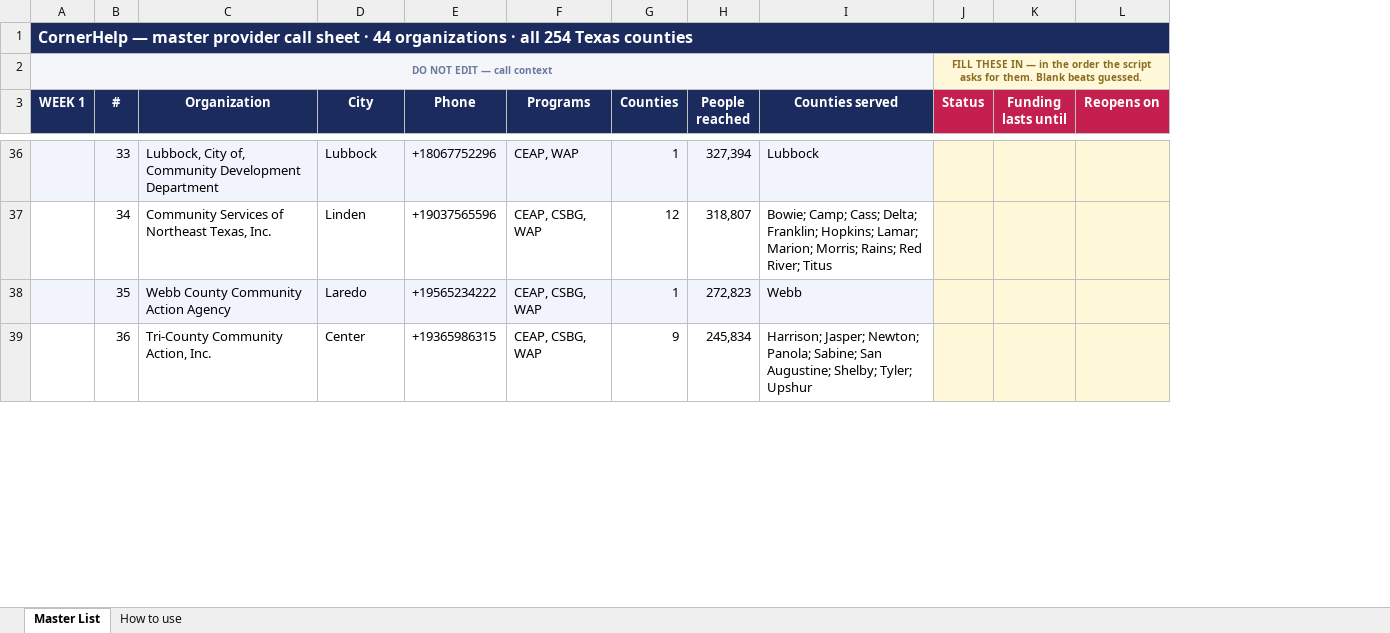
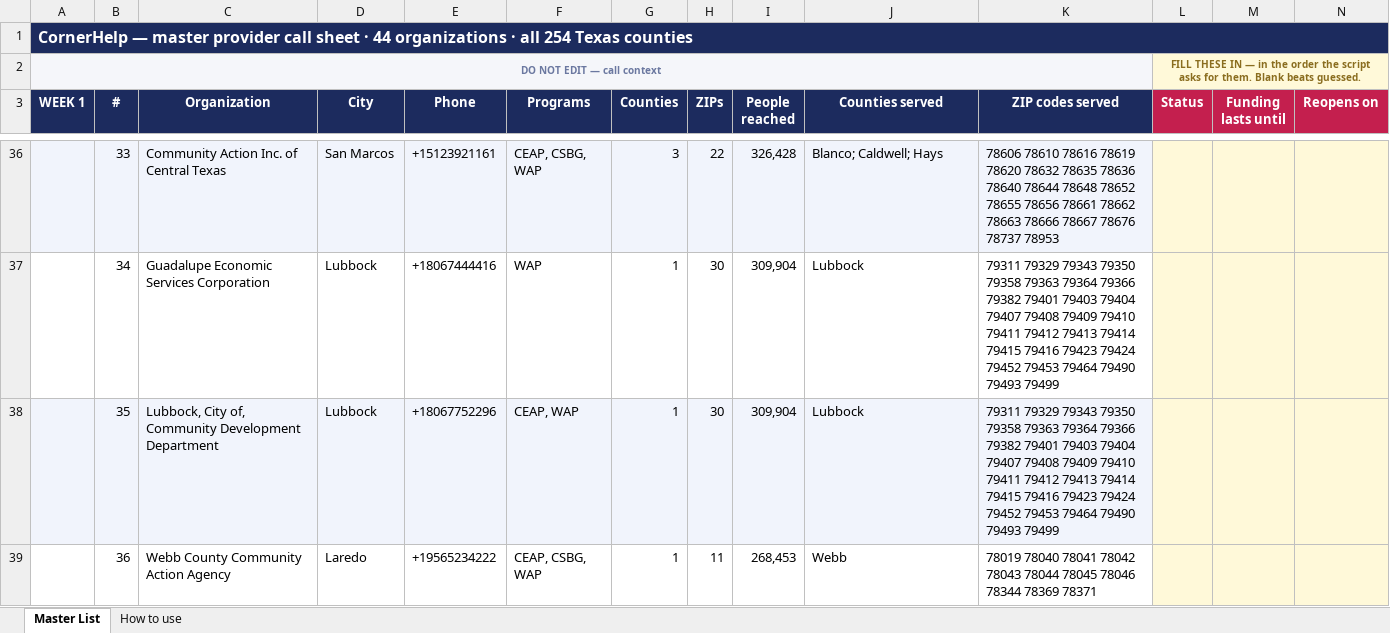
Before and after one commit to 80439jk/helpthatsopen, an Excel workbook: data/call-sheets/CornerHelp-Master-Provider-List.xlsx, sheet Master List, drawn as a sheet; only a part is shown, gaps mark what is left out; values as stored, in another font and other column widths than the file's, no borders; charts and pictures not drawn; addresses are those after the commit; the diff covers the shown part only; the diff names each change by its address in the sheet, - before the commit and + after, or states it on an @@ line.

```diff
--- a/data/call-sheets/CornerHelp-Master-Provider-List.xlsx (sheet Master List)
+++ b/data/call-sheets/CornerHelp-Master-Provider-List.xlsx (sheet Master List)
+column H (ZIPs), rows 36-39: 22 | 30 | 30 | 11
+column K (ZIP codes served), rows 36-39: 78606 78610 78616 78619 78620 78632 78635 78636 78640 78644 78648 78652 78655 78656 78661 78662 78663 78666 78667 78676 78737 78953 | 79311 79329 79343 79350 79358 79363 79364 79366 79382 79401 79403 79404 79407 79408 79409 79410 79411 79412 79413 79414 79415 79416 79423 79424 79452 79453 79464 79490 79493 79499 | 79311 79329 79343 79350 79358 79363 79364 79366 79382 79401 79403 79404 79407 79408 79409 79410 79411 79412 79413 79414 79415 79416 79423 79424 79452 79453 79464 79490 79493 79499 | 78019 78040 78041 78042 78043 78044 78045 78046 78344 78369 78371
-C36 (Organization): Lubbock, City of, Community Development Department
+C36 (Organization): Community Action Inc. of Central Texas
-D36 (City): Lubbock
+D36 (City): San Marcos
-E36 (Phone): +18067752296
+E36 (Phone): +15123921161
-F36 (Programs): CEAP, WAP
+F36 (Programs): CEAP, CSBG, WAP
-G36 (Counties): 1
+G36 (Counties): 3
-I36 (People reached): 327,394
+I36 (People reached): 326,428
-J36 (Counties served): Lubbock
+J36 (Counties served): Blanco; Caldwell; Hays
-C37 (Organization): Community Services of Northeast Texas, Inc.
+C37 (Organization): Guadalupe Economic Services Corporation
-D37 (City): Linden
+D37 (City): Lubbock
-E37 (Phone): +19037565596
+E37 (Phone): +18067444416
-F37 (Programs): CEAP, CSBG, WAP
+F37 (Programs): WAP
-G37 (Counties): 12
+G37 (Counties): 1
-I37 (People reached): 318,807
+I37 (People reached): 309,904
-J37 (Counties served): Bowie; Camp; Cass; Delta; Franklin; Hopkins; Lamar; Marion; Morris; Rains; Red River; Titus
+J37 (Counties served): Lubbock
-C38 (Organization): Webb County Community Action Agency
+C38 (Organization): Lubbock, City of, Community Development Department
-D38 (City): Laredo
+D38 (City): Lubbock
-E38 (Phone): +19565234222
+E38 (Phone): +18067752296
-F38 (Programs): CEAP, CSBG, WAP
+F38 (Programs): CEAP, WAP
-I38 (People reached): 272,823
+I38 (People reached): 309,904
-J38 (Counties served): Webb
+J38 (Counties served): Lubbock
-C39 (Organization): Tri-County Community Action, Inc.
+C39 (Organization): Webb County Community Action Agency
-D39 (City): Center
+D39 (City): Laredo
-E39 (Phone): +19365986315
+E39 (Phone): +19565234222
-G39 (Counties): 9
+G39 (Counties): 1
-I39 (People reached): 245,834
+I39 (People reached): 268,453
-J39 (Counties served): Harrison; Jasper; Newton; Panola; Sabine; San Augustine; Shelby; Tyler; Upshur
+J39 (Counties served): Webb
```
Also changed, not shown: 138 edited cells elsewhere in this sheet, sheet How to use, 8 other files.
